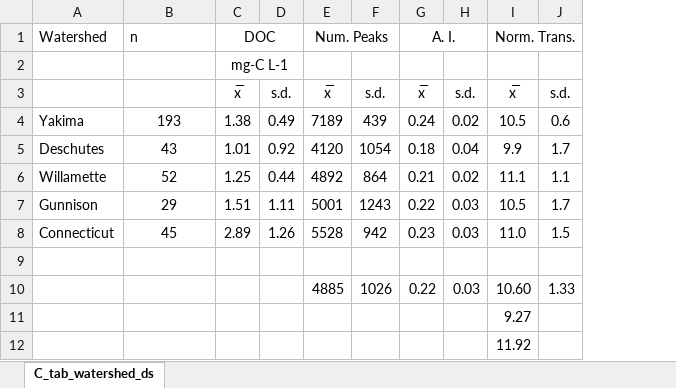
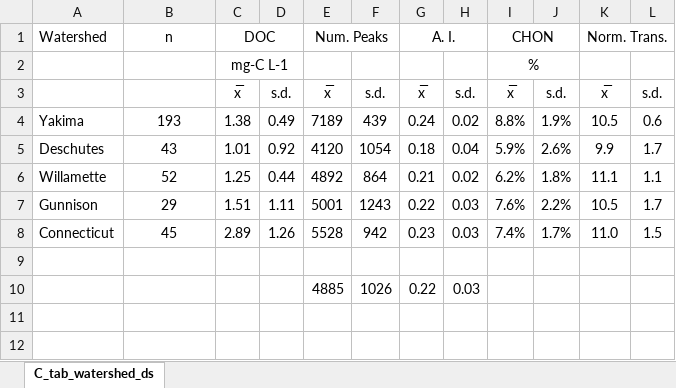
Before and after one commit to WHONDRS-Hub/WROL, an Excel workbook: figs/tables/C_tab_watershed_ds_kr.xlsx, sheet C_tab_watershed_ds, drawn as a sheet; values as stored, in another font and other column widths than the file's, no borders; removed rows and columns are numbered as before the commit, all else as after; the diff names each change by its address in the sheet, - before the commit and + after, or states it on an @@ line.

```diff
--- a/figs/tables/C_tab_watershed_ds_kr.xlsx (sheet C_tab_watershed_ds)
+++ b/figs/tables/C_tab_watershed_ds_kr.xlsx (sheet C_tab_watershed_ds)
+column I, rows 1-8: CHON | % | x̅ | 8.8% | 5.9% | 6.2% | 7.6% | 7.4%
+column J, rows 3-8: s.d. | 1.9% | 2.6% | 1.8% | 2.2% | 1.7%
-B1 alignment: left
+B1 alignment: center
-K10: 10.60
+K10: (empty)
-L10: 1.33
+L10: (empty)
-row 11:  |  |  |  |  |  |  |  | 9.27
-row 12:  |  |  |  |  |  |  |  | 11.92
```
Also changed, not shown: 2 other files.
